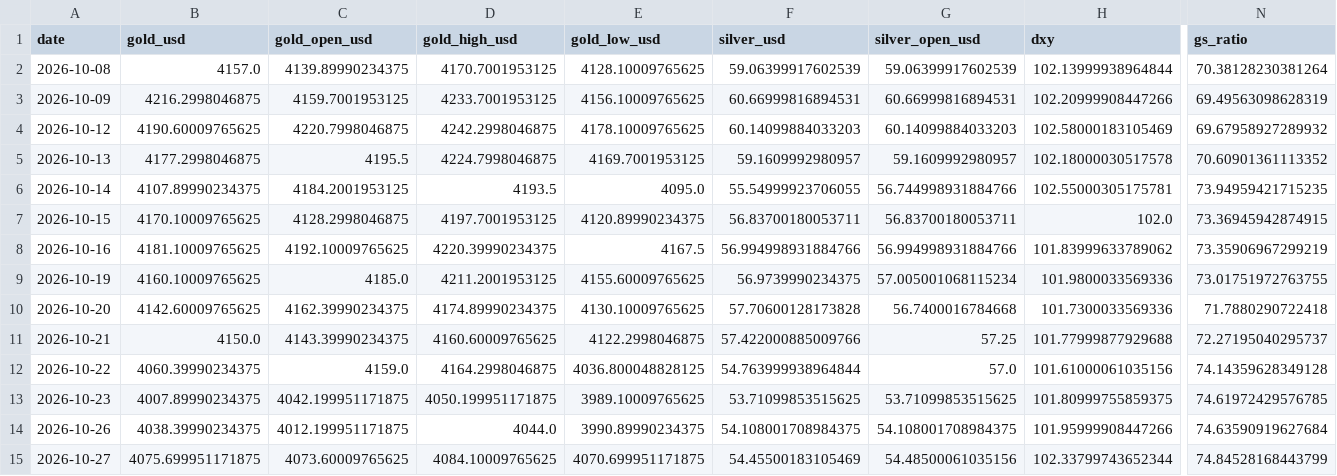
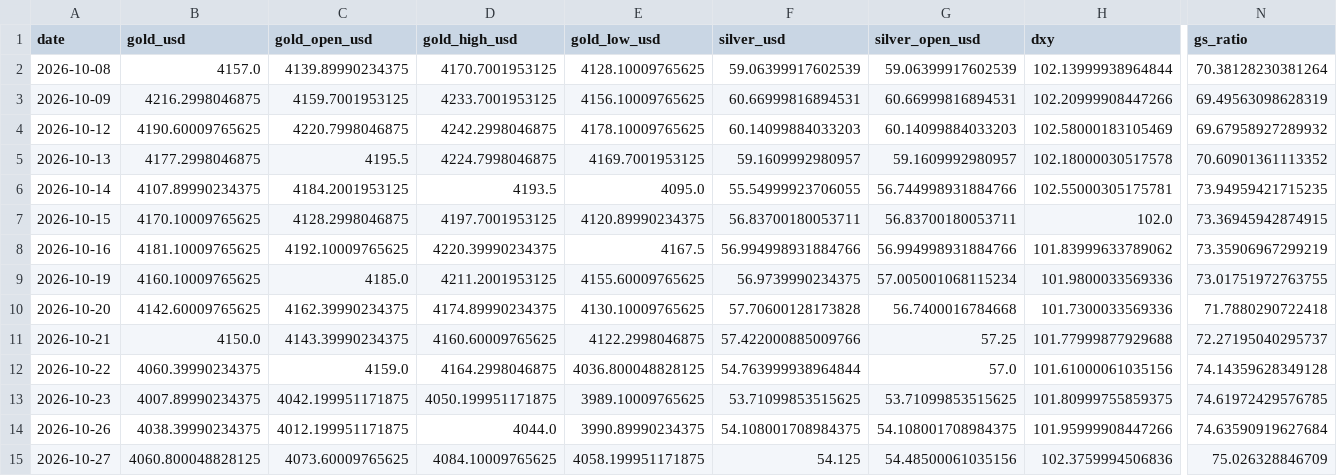
Before and after one commit to abhayv7272/ms-gold-algo, a CSV file: data/algo/live_tail.csv, drawn as a sheet; only a part is shown, gaps mark what is left out; the diff names each change by its address in the sheet, - before the commit and + after, or states it on an @@ line.

```diff
--- a/data/algo/live_tail.csv
+++ b/data/algo/live_tail.csv
-B15 (gold_usd): 4075.699951171875
+B15 (gold_usd): 4060.800048828125
-E15 (gold_low_usd): 4070.699951171875
+E15 (gold_low_usd): 4058.199951171875
-F15 (silver_usd): 54.45500183105469
+F15 (silver_usd): 54.125
-H15 (dxy): 102.33799743652344
+H15 (dxy): 102.3759994506836
-N15 (gs_ratio): 74.84528168443799
+N15 (gs_ratio): 75.026328846709
```
Also changed, not shown: data/algo/health_log.csv, 2 other files.
